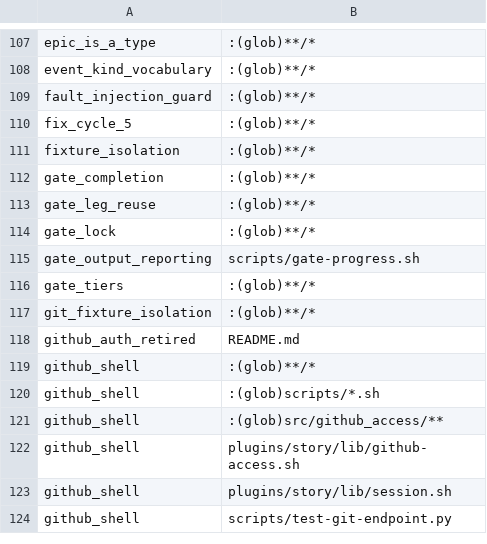
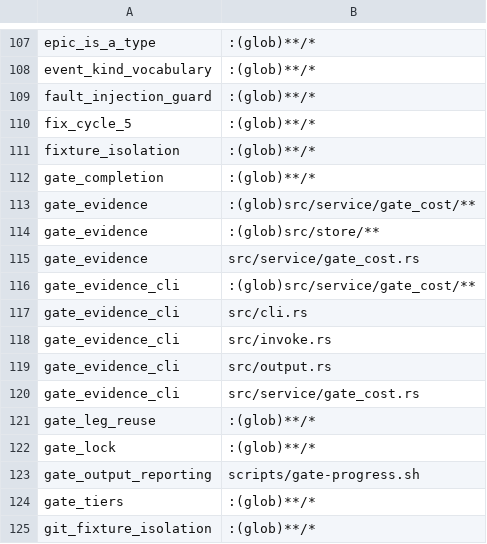
Before and after one commit to mikeydotio/storyhook, a TSV file: scripts/test-impact.tsv, drawn as a sheet; only a part is shown, gaps mark what is left out; the shorter side is filled out with more unchanged rows.

Commit message:
feat(verifier): retain durable gate cost evidence (SH-867)
Add revision-checked admission history and immutable nested gate executions. Keep inclusive 900-second budget observations separate from test verdicts, retain UTC restart estimates, and import attempt-bound phase, case and receipt evidence.

Expose read-only submission history through story verifier evidence. Report unknown durations and shared physical costs without dividing them or summing overlapping spans.

Validation: 9 cost unit tests, 5 persistence regressions, 2 CLI/wire cases, 8 schema-lineage cases; scoped Clippy with warnings denied. Terminal-verdict mutation reproduced RED and passes after the invariant fix. Runtime observer integration remains assigned to SH-867.

```diff
--- a/scripts/test-impact.tsv
+++ b/scripts/test-impact.tsv
@@ -112,2 +112,10 @@ fixture_isolation	:(glob)**/*
 gate_completion	:(glob)**/*
+gate_evidence	:(glob)src/service/gate_cost/**
+gate_evidence	:(glob)src/store/**
+gate_evidence	src/service/gate_cost.rs
+gate_evidence_cli	:(glob)src/service/gate_cost/**
+gate_evidence_cli	src/cli.rs
+gate_evidence_cli	src/invoke.rs
+gate_evidence_cli	src/output.rs
+gate_evidence_cli	src/service/gate_cost.rs
 gate_leg_reuse	:(glob)**/*
```
Also changed, not shown: 19 other files.
